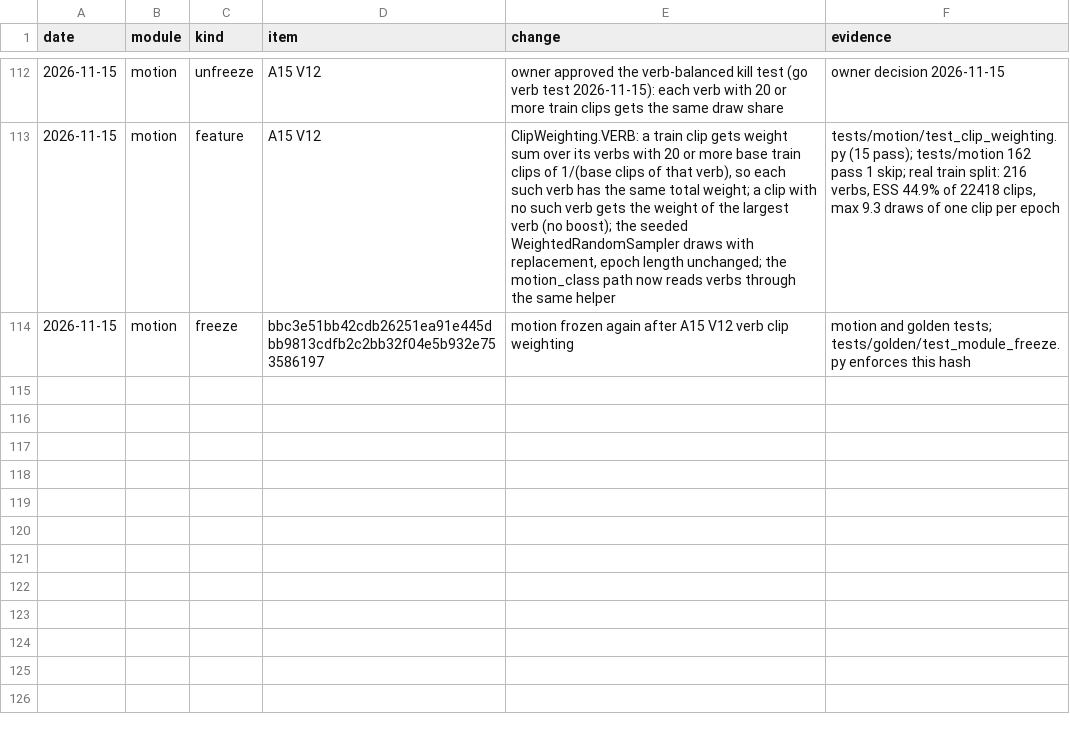
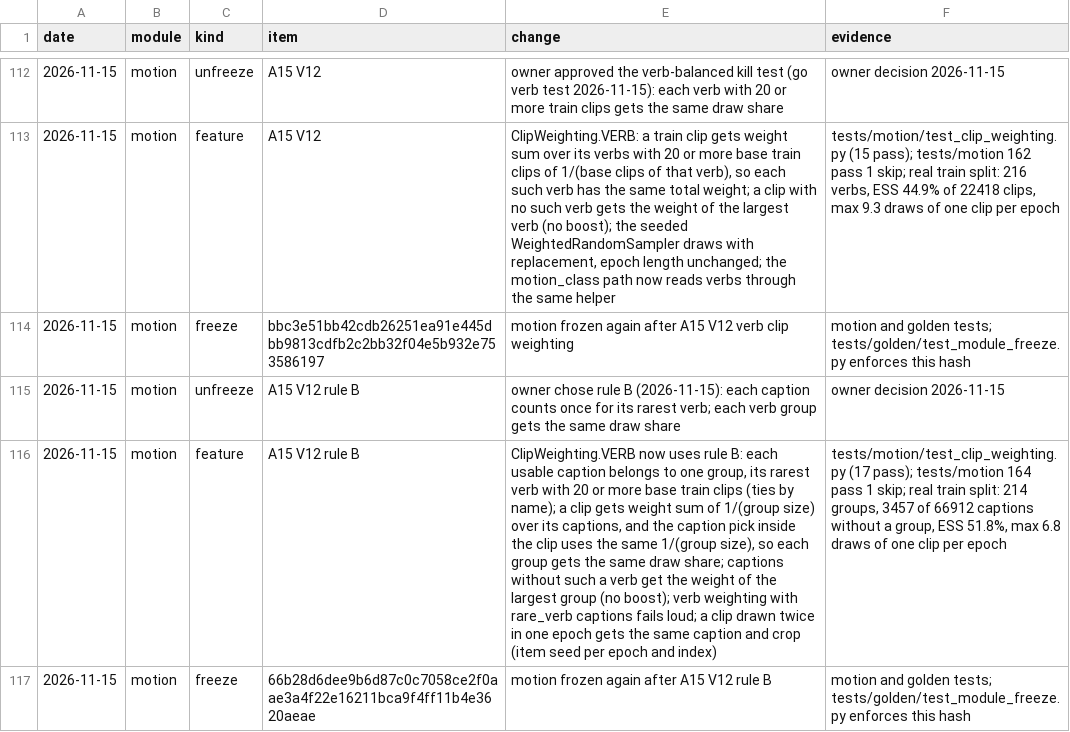
Before and after one commit to CatalinButacu/GenAI-Text2Motion, a CSV file: doc/notes/module_ledger.csv, drawn as a sheet; only a part is shown, gaps mark what is left out; the diff names each change by its address in the sheet, - before the commit and + after, or states it on an @@ line.

Commit message:
A15 V12 rule B: clip_weighting verb counts each caption once for its rarest verb with 20 or more train clips, so each of 214 verb groups gets the same draw share (ESS 51.8%, at most 6.8 draws of one clip per epoch); 6-epoch kill-test config and script for both twins against the A15 uniform control; the A15 verdict script takes the arm name

```diff
--- a/doc/notes/module_ledger.csv
+++ b/doc/notes/module_ledger.csv
+row 115: 2026-11-15 | motion | unfreeze | A15 V12 rule B | owner chose rule B (2026-11-15): each caption counts once for its rarest verb; each verb group gets the same draw share | owner decision 2026-11-15
+row 116: 2026-11-15 | motion | feature | A15 V12 rule B | ClipWeighting.VERB now uses rule B: each usable caption belongs to one group, its rarest verb with 20 or more base train clips (ties by name); a clip gets weight sum of 1/(group size) over its captions, and the caption pick inside the clip uses the same 1/(group size), so each group gets the same draw share; captions without such a verb get the weight of the largest group (no boost); verb weighting with rare_verb captions fails loud; a clip drawn twice in one epoch gets the same caption and crop (item seed per epoch and index) | tests/motion/test_clip_weighting.py (17 pass); tests/motion 164 pass 1 skip; real train split: 214 groups, 3457 of 66912 captions without a group, ESS 51.8%, max 6.8 draws of one clip per epoch
+row 117: 2026-11-15 | motion | freeze | 66b28d6dee9b6d87c0c7058ce2f0aae3a4f22e16211bca9f4ff11b4e3620aeae | motion frozen again after A15 V12 rule B | motion and golden tests; tests/golden/test_module_freeze.py enforces this hash
```
Also changed, not shown: 7 other files.
